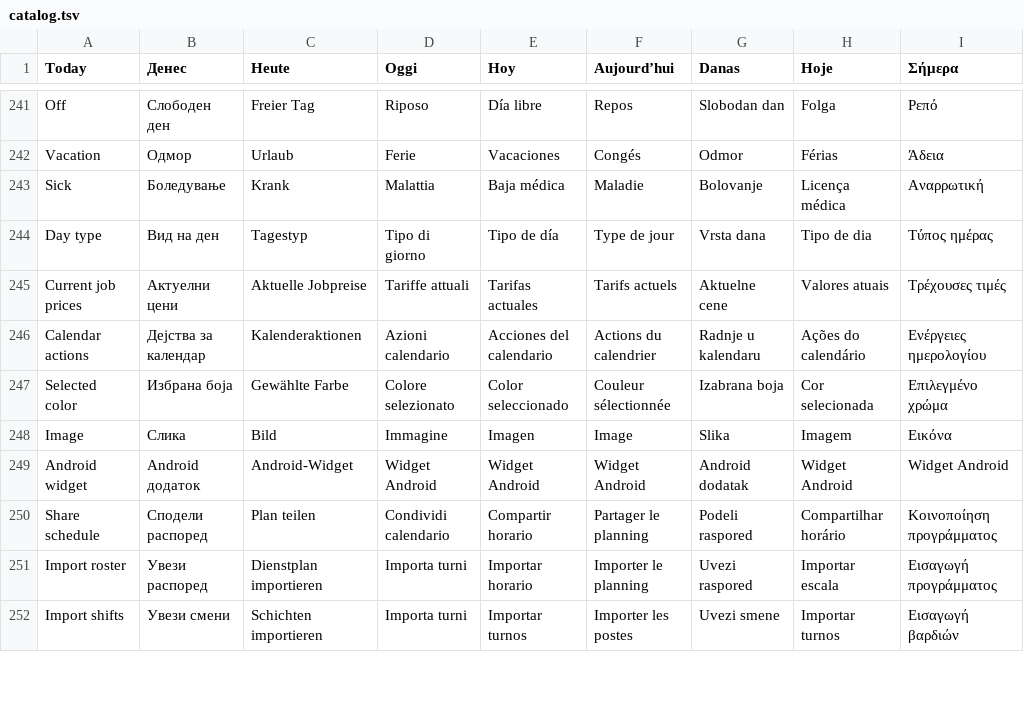
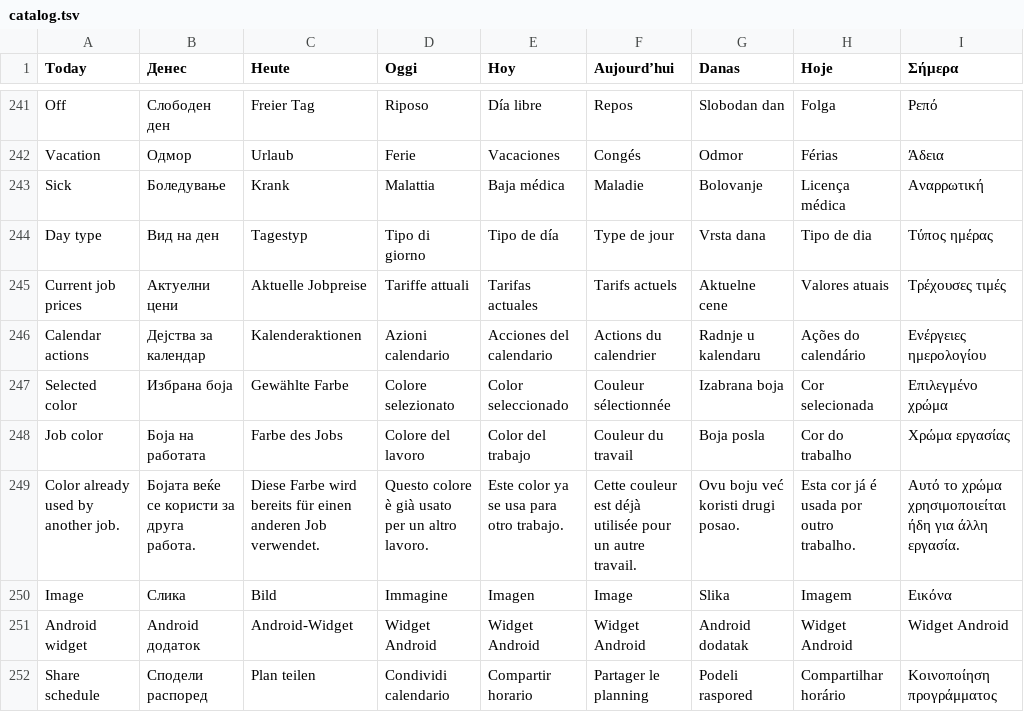
Before and after one commit to bokimmkd/paytimeshift-android, a TSV file: translations/catalog.tsv, drawn as a sheet; only a part is shown, gaps mark what is left out; the shorter side is filled out with more unchanged rows.

Commit message:
PTS 0.2.13: match widget design, show two daily entries and reserve job colors

```diff
--- a/translations/catalog.tsv
+++ b/translations/catalog.tsv
@@ -247,2 +247,4 @@ Calendar actions	Дејства за календар	Kalenderaktionen	Azioni ca
 Selected color	Избрана боја	Gewählte Farbe	Colore selezionato	Color seleccionado	Couleur sélectionnée	Izabrana boja	Cor selecionada	Επιλεγμένο χρώμα
+Job color	Боја на работата	Farbe des Jobs	Colore del lavoro	Color del trabajo	Couleur du travail	Boja posla	Cor do trabalho	Χρώμα εργασίας
+Color already used by another job.	Бојата веќе се користи за друга работа.	Diese Farbe wird bereits für einen anderen Job verwendet.	Questo colore è già usato per un altro lavoro.	Este color ya se usa para otro trabajo.	Cette couleur est déjà utilisée pour un autre travail.	Ovu boju već koristi drugi posao.	Esta cor já é usada por outro trabalho.	Αυτό το χρώμα χρησιμοποιείται ήδη για άλλη εργασία.
 Image	Слика	Bild	Immagine	Imagen	Image	Slika	Imagem	Εικόνα
```
Also changed, not shown: 30 other files.
